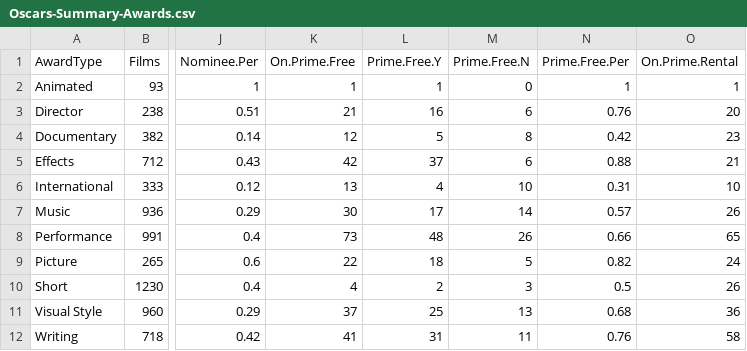
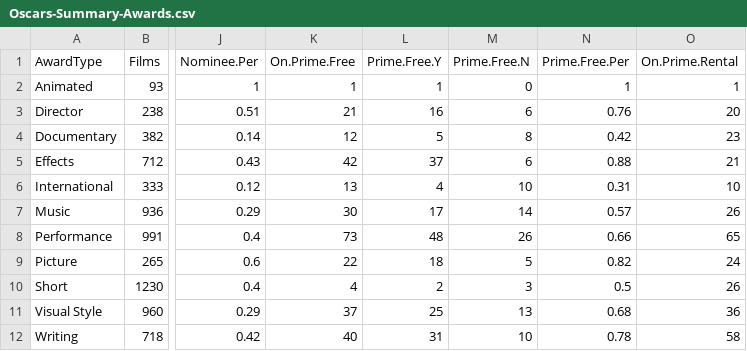
Before and after one commit to jacobmgreer/Nitrate-Actions, a CSV file: datasets/Oscars/Oscars-Summary-Awards.csv, drawn as a sheet; only a part is shown, gaps mark what is left out; the diff names each change by its address in the sheet, - before the commit and + after, or states it on an @@ line.

```diff
--- a/datasets/Oscars/Oscars-Summary-Awards.csv
+++ b/datasets/Oscars/Oscars-Summary-Awards.csv
-K12 (On.Prime.Free): 41
+K12 (On.Prime.Free): 40
-M12 (Prime.Free.N): 11
+M12 (Prime.Free.N): 10
-N12 (Prime.Free.Per): 0.76
+N12 (Prime.Free.Per): 0.78
```
Also changed, not shown: datasets/AFITop100/1998/Data.csv, datasets/AFITop100/2007/Data.csv, 9 other files.
